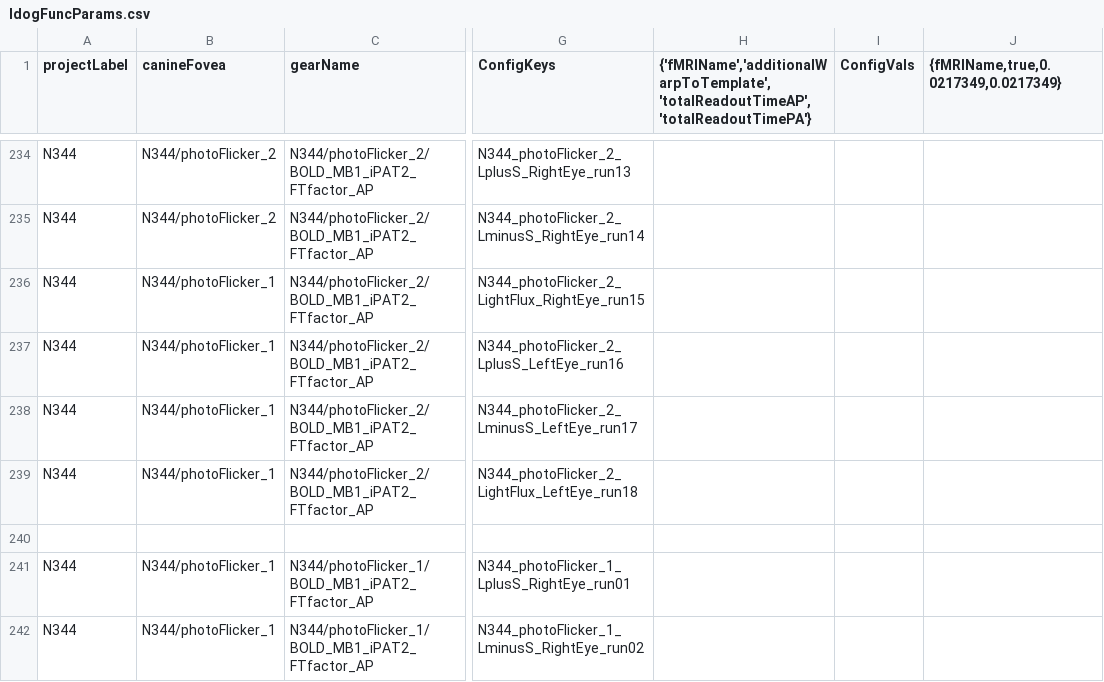
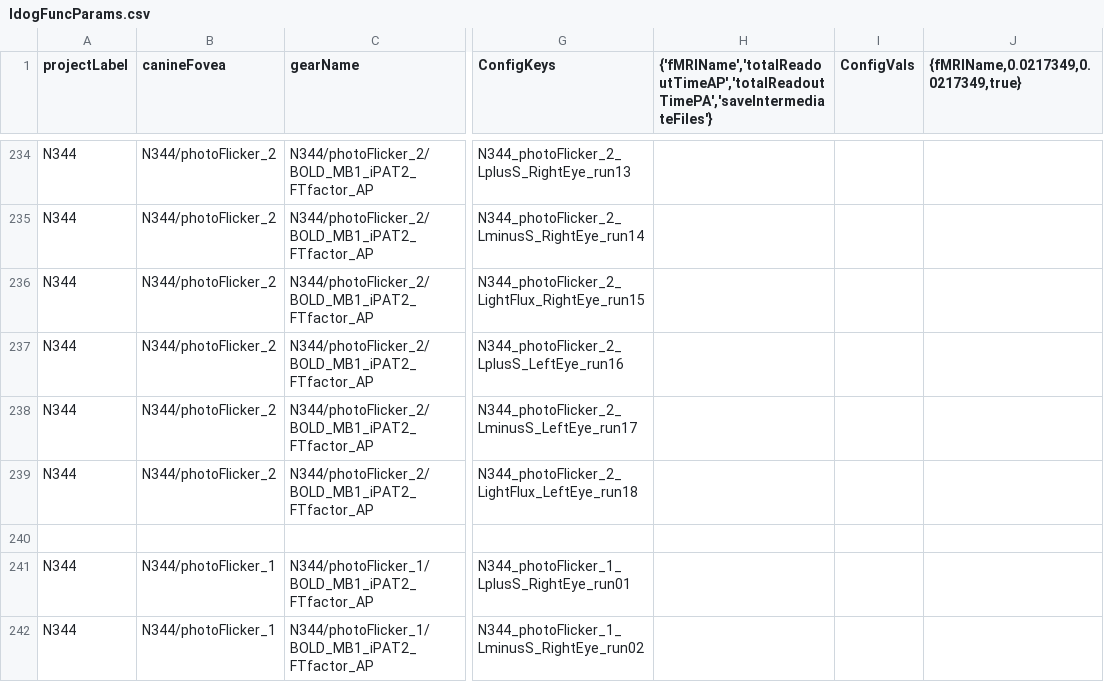
Before and after one commit to gkaguirrelab/mriLDOGAnalysis, a CSV file: submitGears/main/ldogFuncParams.csv, drawn as a sheet; only a part is shown, gaps mark what is left out; the diff names each change by its address in the sheet, - before the commit and + after, or states it on an @@ line.

Commit message:
func fixed an error

```diff
--- a/submitGears/main/ldogFuncParams.csv
+++ b/submitGears/main/ldogFuncParams.csv
-H1: {'fMRIName','additionalWarpToTemplate','totalReadoutTimeAP','totalReadoutTimePA'}
+H1: {'fMRIName','totalReadoutTimeAP','totalReadoutTimePA','saveIntermediateFiles'}
-J1: {fMRIName,true,0.0217349,0.0217349}
+J1: {fMRIName,0.0217349,0.0217349,true}
-B236:B239 (canineFovea): N344/photoFlicker_1
+B236:B239 (canineFovea): N344/photoFlicker_2
```
